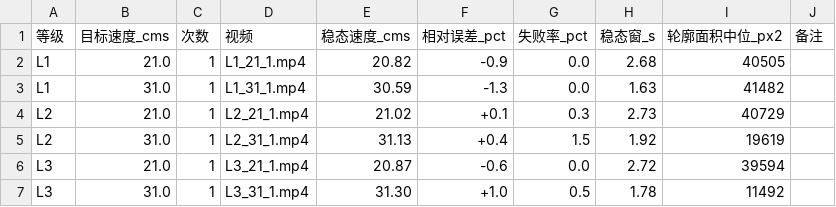
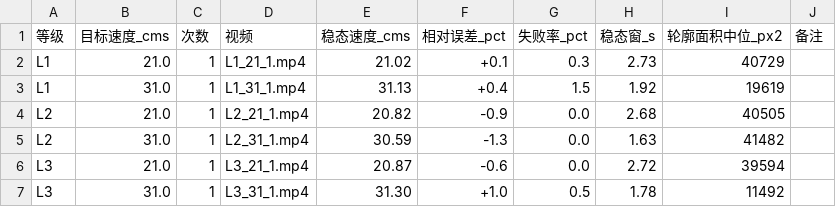
Before and after one commit to bing-huo/Course_space_robot, a CSV file: 第二学期/data/2026-10-30_验收/raw.csv, drawn as a sheet.

```diff
--- a/第二学期/data/2026-10-30_验收/raw.csv
+++ b/第二学期/data/2026-10-30_验收/raw.csv
@@ -1,6 +1,6 @@
 等级,目标速度_cms,次数,视频,稳态速度_cms,相对误差_pct,失败率_pct,稳态窗_s,轮廓面积中位_px2,备注
-L1,21.0,1,L1_21_1.mp4,20.82,-0.9,0.0,2.68,40505,
-L1,31.0,1,L1_31_1.mp4,30.59,-1.3,0.0,1.63,41482,
-L2,21.0,1,L2_21_1.mp4,21.02,+0.1,0.3,2.73,40729,
-L2,31.0,1,L2_31_1.mp4,31.13,+0.4,1.5,1.92,19619,
+L1,21.0,1,L1_21_1.mp4,21.02,+0.1,0.3,2.73,40729,
+L1,31.0,1,L1_31_1.mp4,31.13,+0.4,1.5,1.92,19619,
+L2,21.0,1,L2_21_1.mp4,20.82,-0.9,0.0,2.68,40505,
+L2,31.0,1,L2_31_1.mp4,30.59,-1.3,0.0,1.63,41482,
 L3,21.0,1,L3_21_1.mp4,20.87,-0.6,0.0,2.72,39594,
```
Also changed, not shown: 第二学期/data/2026-10-30_验收/conditions.csv, 第二学期/data/2026-10-30_验收/summary.csv, 17 other files.
